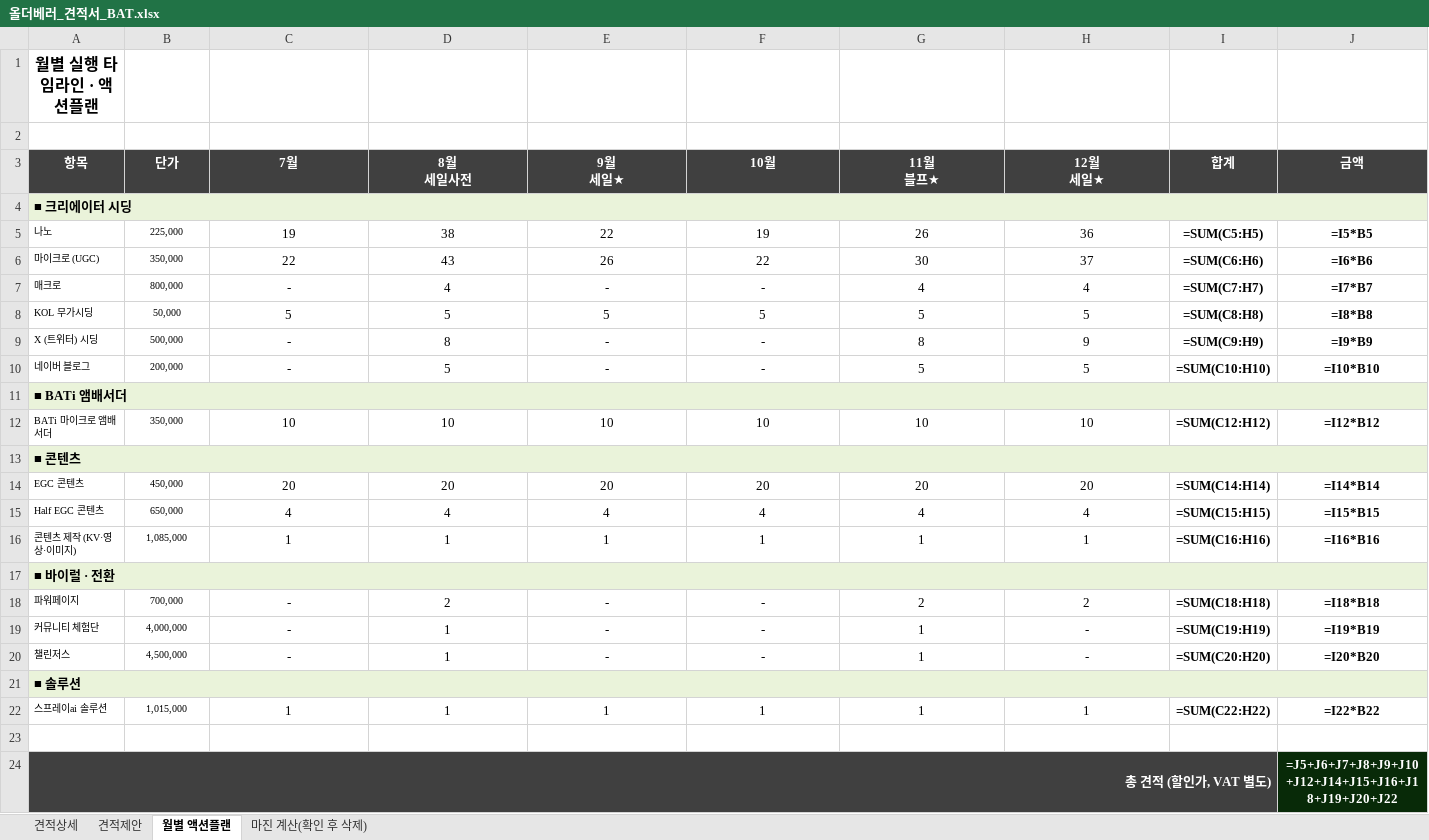
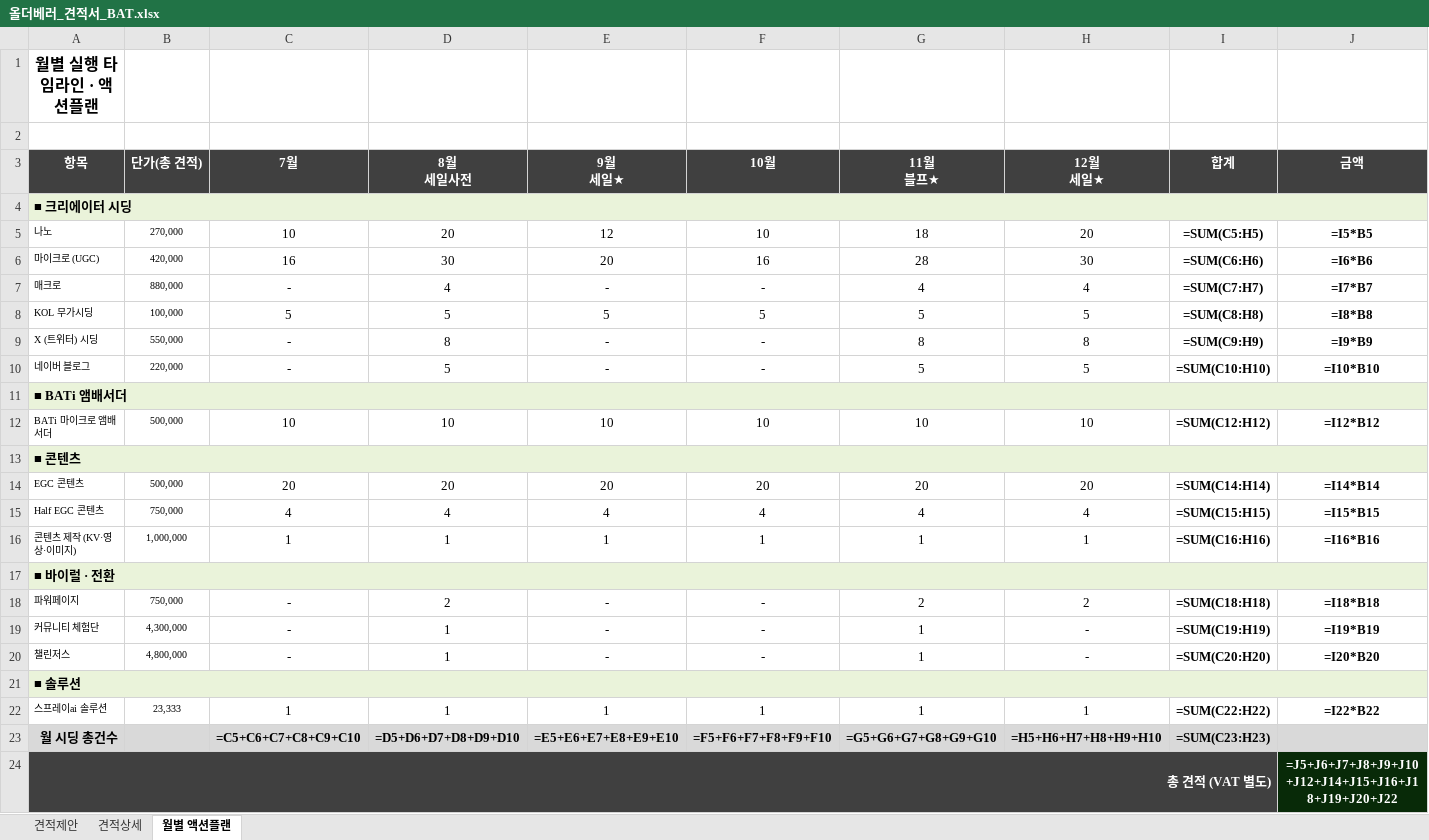
Before and after one commit to bat-han-26/oy_all-the-better_proposal, an Excel workbook: proposal/올더베러_견적서_BAT.xlsx, sheet 월별 액션플랜, drawn as a sheet; values as stored, in another font and other column widths than the file's, no borders; formulas without a stored value are shown as written; the diff names each change by its address in the sheet, - before the commit and + after, or states it on an @@ line.

```diff
--- a/proposal/올더베러_견적서_BAT.xlsx (sheet 월별 액션플랜)
+++ b/proposal/올더베러_견적서_BAT.xlsx (sheet 월별 액션플랜)
-sheet tab: 마진 계산(확인 후 삭제)
@@ sheet tab order changed: 견적제안 | 견적상세 | 월별 액션플랜 @@
-B3: 단가
+B3: 단가(총 견적)
-B5 (단가(총 견적)): 225,000
+B5 (단가(총 견적)): 270,000
-C5 (7월): 19
+C5 (7월): 10
-D5 (8월 세일사전): 38
+D5 (8월 세일사전): 20
-E5 (9월 세일★): 22
+E5 (9월 세일★): 12
-F5 (10월): 19
+F5 (10월): 10
-G5 (11월 블프★): 26
+G5 (11월 블프★): 18
-H5 (12월 세일★): 36
+H5 (12월 세일★): 20
-B6 (단가(총 견적)): 350,000
+B6 (단가(총 견적)): 420,000
-C6 (7월): 22
+C6 (7월): 16
-D6 (8월 세일사전): 43
+D6 (8월 세일사전): 30
-E6 (9월 세일★): 26
+E6 (9월 세일★): 20
-F6 (10월): 22
+F6 (10월): 16
-G6 (11월 블프★): 30
+G6 (11월 블프★): 28
-H6 (12월 세일★): 37
+H6 (12월 세일★): 30
-B7 (단가(총 견적)): 800,000
+B7 (단가(총 견적)): 880,000
-B8 (단가(총 견적)): 50,000
+B8 (단가(총 견적)): 100,000
-B9 (단가(총 견적)): 500,000
+B9 (단가(총 견적)): 550,000
-H9 (12월 세일★): 9
+H9 (12월 세일★): 8
-B10 (단가(총 견적)): 200,000
+B10 (단가(총 견적)): 220,000
-B12 (단가(총 견적)): 350,000
+B12 (단가(총 견적)): 500,000
-B14 (단가(총 견적)): 450,000
+B14 (단가(총 견적)): 500,000
-B15 (단가(총 견적)): 650,000
+B15 (단가(총 견적)): 750,000
-B16 (단가(총 견적)): 1,085,000
+B16 (단가(총 견적)): 1,000,000
-B18 (단가(총 견적)): 700,000
+B18 (단가(총 견적)): 750,000
-B19 (단가(총 견적)): 4,000,000
+B19 (단가(총 견적)): 4,300,000
-B20 (단가(총 견적)): 4,500,000
+B20 (단가(총 견적)): 4,800,000
-B22 (단가(총 견적)): 1,015,000
+B22 (단가(총 견적)): 23,333
-row 23: (empty)
+row 23: 월 시딩 총건수 |  | =C5+C6+C7+C8+C9+C10 | =D5+D6+D7+D8+D9+D10 | =E5+E6+E7+E8+E9+E10 | =F5+F6+F7+F8+F9+F10 | =G5+G6+G7+G8+G9+G10 | =H5+H6+H7+H8+H9+H10 | =SUM(C23:H23)
-A23:J23 fill: none
+A23:J23 fill: #D9D9D9
-A24 (항목): 총 견적 (할인가, VAT 별도)
+A24 (항목): 총 견적 (VAT 별도)
```
Also changed, not shown: sheet 견적상세, sheet 견적제안, charts or pictures, 1 other file.
